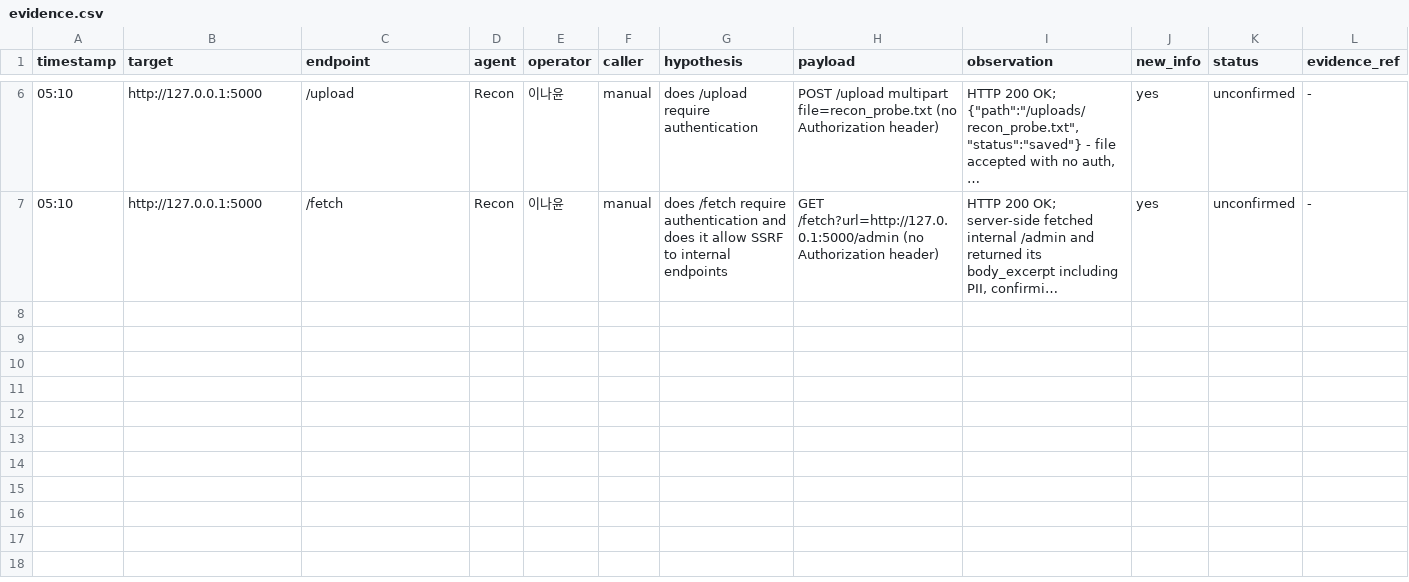
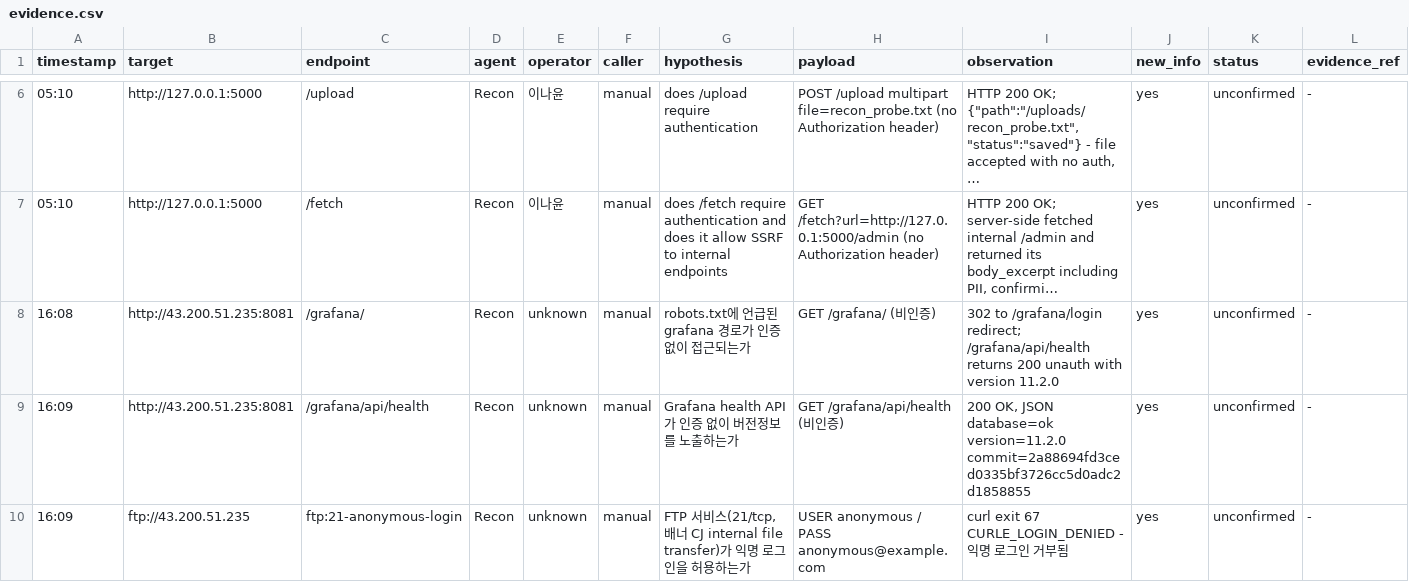
Before and after one commit to chhhd/1TEAM-Recon-Subagent, a CSV file: evidence/evidence.csv, drawn as a sheet; only a part is shown, gaps mark what is left out; long unchanged cells end in …; the diff names each change by its address in the sheet, - before the commit and + after, or states it on an @@ line.

```diff
--- a/evidence/evidence.csv
+++ b/evidence/evidence.csv
+row 8: 16:08 | http://43.200.51.235:8081 | /grafana/ | Recon | unknown | manual | robots.txt에 언급된 grafana 경로가 인증 없이 접근되는가 | GET /grafana/ (비인증) | 302 to /grafana/login redirect; /grafana/api/health returns 200 unauth with version 11.2.0 | yes | unconfirmed | -
+row 9: 16:09 | http://43.200.51.235:8081 | /grafana/api/health | Recon | unknown | manual | Grafana health API가 인증 없이 버전정보를 노출하는가 | GET /grafana/api/health (비인증) | 200 OK, JSON database=ok version=11.2.0 commit=2a88694fd3ced0335bf3726cc5d0adc2d1858855 | yes | unconfirmed | -
+row 10: 16:09 | ftp://43.200.51.235 | ftp:21-anonymous-login | Recon | unknown | manual | FTP 서비스(21/tcp, 배너 CJ internal file transfer)가 익명 로그인을 허용하는가 | USER anonymous / PASS anonymous@example.com | curl exit 67 CURLE_LOGIN_DENIED - 익명 로그인 거부됨 | yes | unconfirmed | -
```
